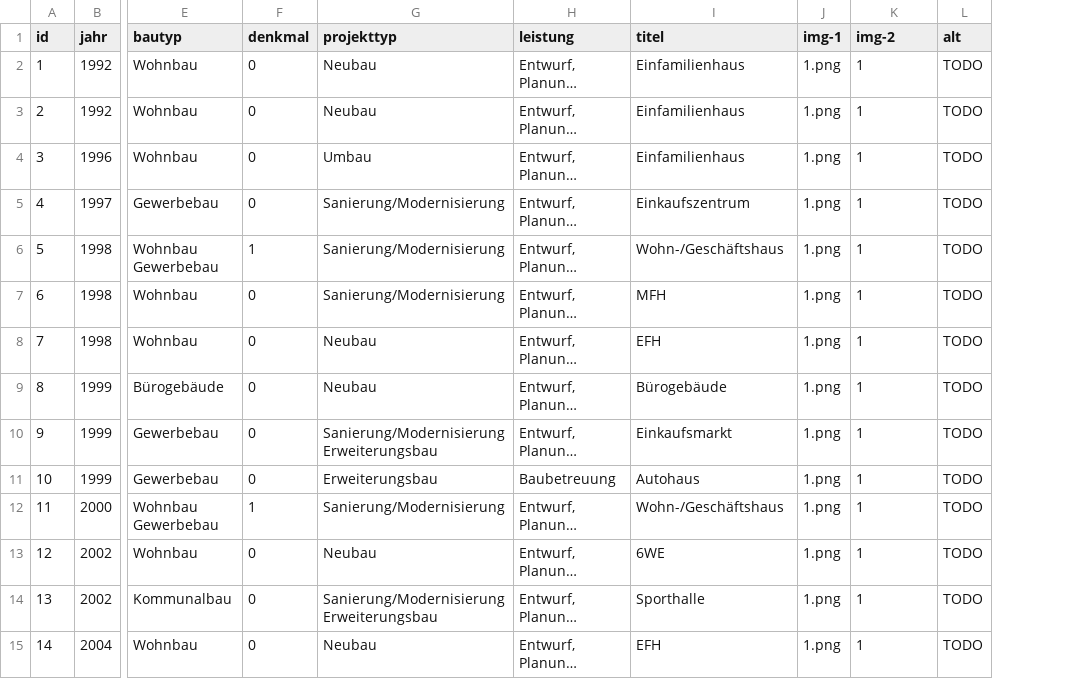
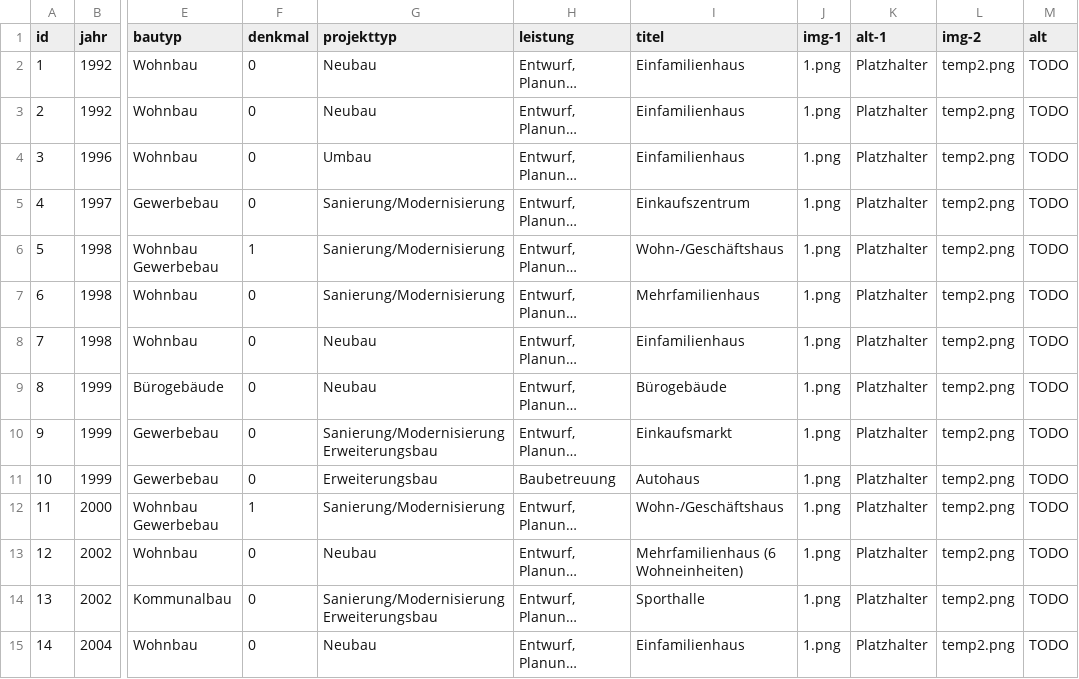
Before and after one commit to julimage/ib-bauwesen, a CSV file: _data/references.csv, drawn as a sheet; only a part is shown, gaps mark what is left out; long unchanged cells end in …; addresses are those after the commit; the diff covers the shown part only; the diff names each change by its address in the sheet, - before the commit and + after, or states it on an @@ line.

```diff
--- a/_data/references.csv
+++ b/_data/references.csv
+column K (alt-1), rows 2-15: all Platzhalter
-L2:L15 (img-2): 1
+L2:L15 (img-2): temp2.png
-I7 (titel): MFH
+I7 (titel): Mehrfamilienhaus
-I8 (titel): EFH
+I8 (titel): Einfamilienhaus
-I13 (titel): 6WE
+I13 (titel): Mehrfamilienhaus (6 Wohneinheiten)
-I15 (titel): EFH
+I15 (titel): Einfamilienhaus
```
Also changed, not shown: 42 edited cells elsewhere in this file, 11 other files.
